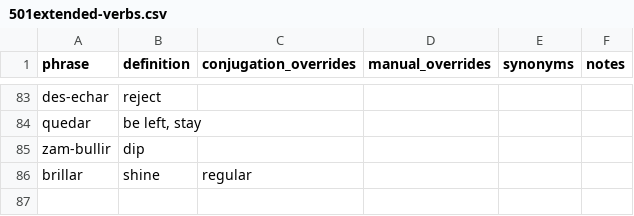
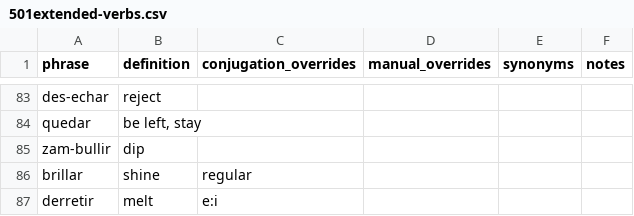
Before and after one commit to patmoore/anki-conjugate-spanish, a CSV file: conjugate_spanish/dictionaries/501extended-verbs.csv, drawn as a sheet; only a part is shown, gaps mark what is left out.

```diff
--- a/conjugate_spanish/dictionaries/501extended-verbs.csv
+++ b/conjugate_spanish/dictionaries/501extended-verbs.csv
@@ -86 +86,2 @@
 "brillar","shine","regular"
+"derretir","melt","e:i"
```
Also changed, not shown: conjugate_spanish/dictionaries/501-verbs.csv, conjugate_spanish/dictionaries/additional-phrases.csv, 14 other files.
